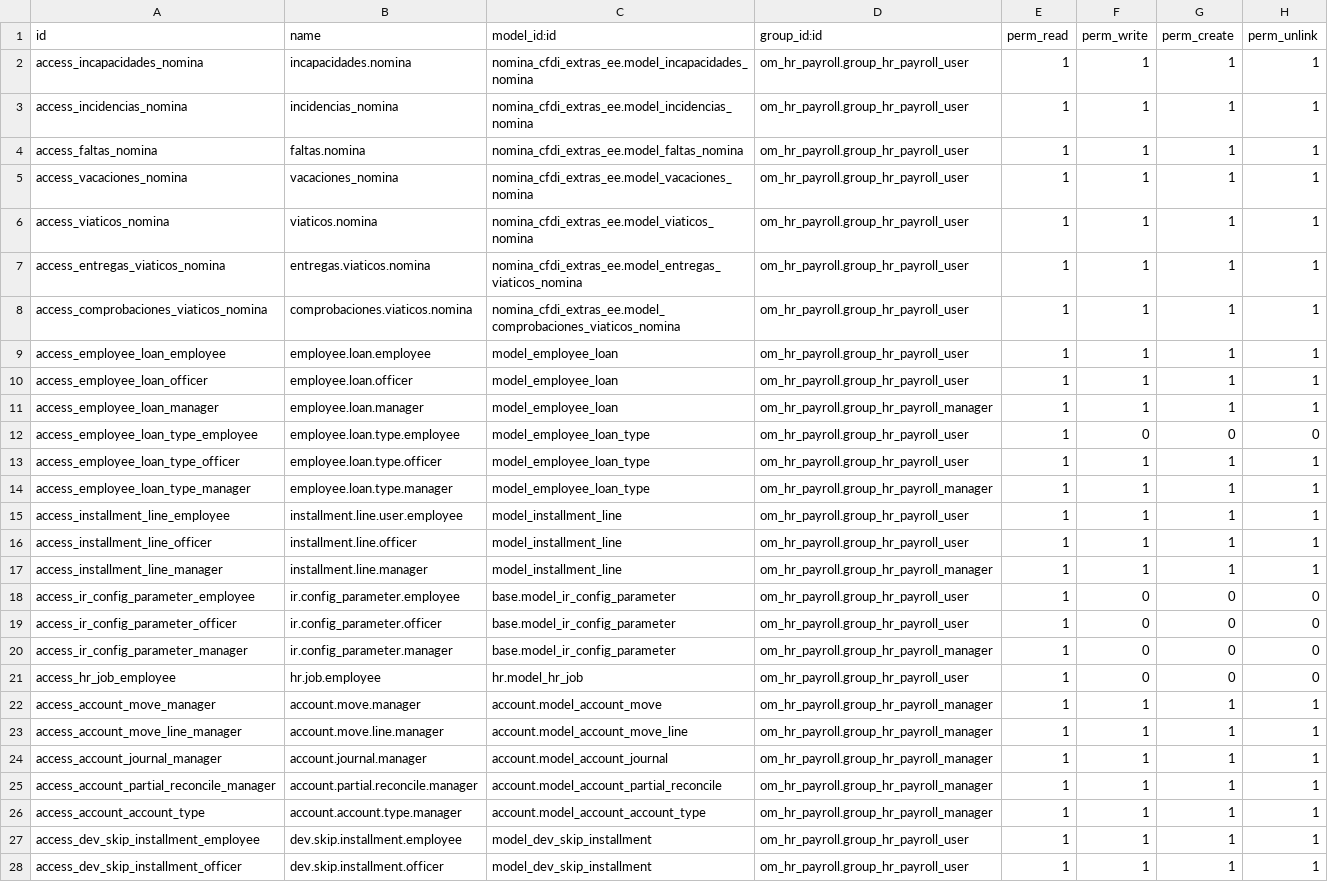
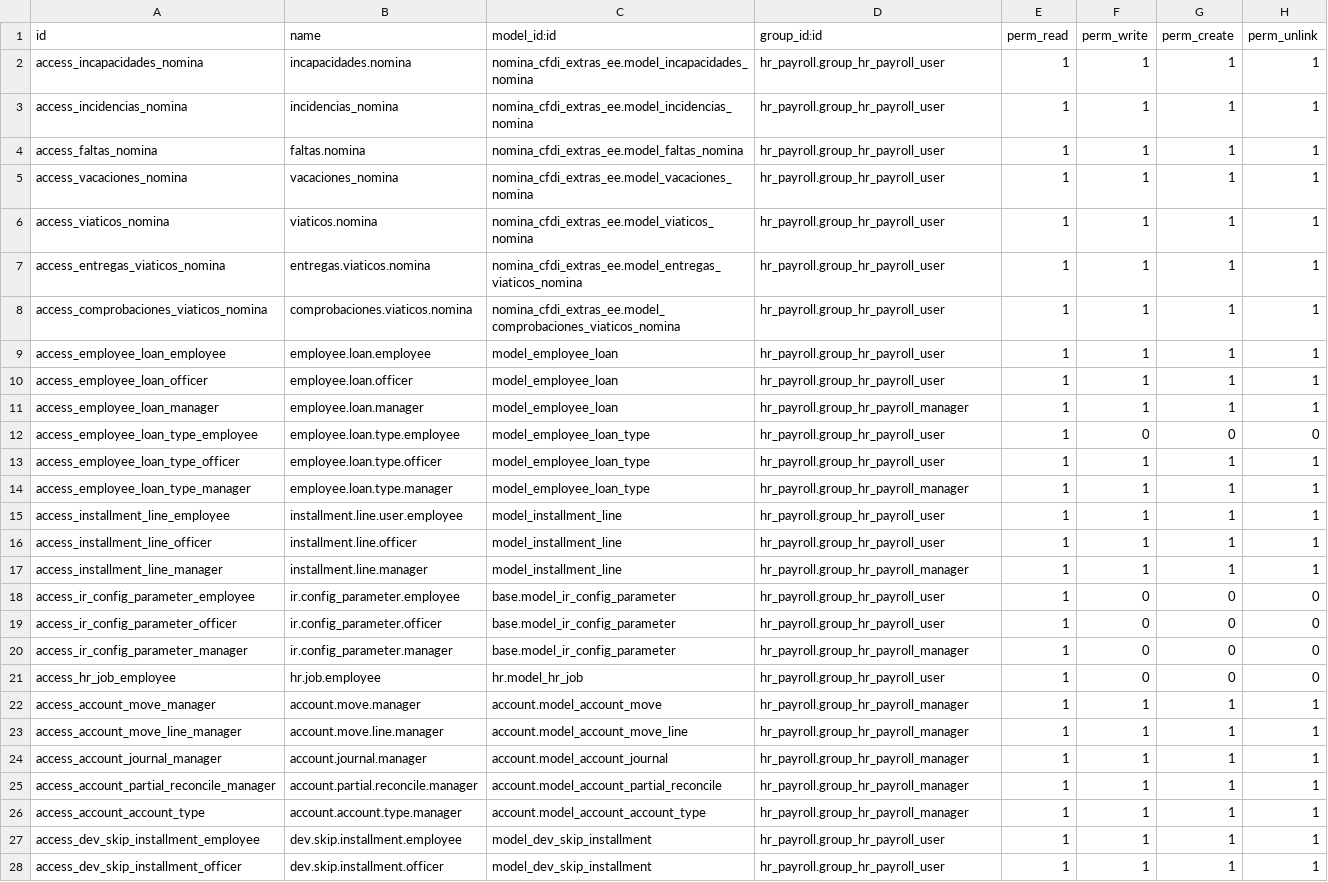
Before and after one commit to FRANCISCOJUAREZC/VECO, a CSV file: nomina_cfdi_extras_ee/security/ir.model.access.csv, drawn as a sheet; only a part is shown; the diff covers the shown part only; the diff names each change by its address in the sheet, - before the commit and + after, or states it on an @@ line.

```diff
--- a/nomina_cfdi_extras_ee/security/ir.model.access.csv
+++ b/nomina_cfdi_extras_ee/security/ir.model.access.csv
-D2:D10 (group_id:id): om_hr_payroll.group_hr_payroll_user
+D2:D10 (group_id:id): hr_payroll.group_hr_payroll_user
-D11 (group_id:id): om_hr_payroll.group_hr_payroll_manager
+D11 (group_id:id): hr_payroll.group_hr_payroll_manager
-D12:D13 (group_id:id): om_hr_payroll.group_hr_payroll_user
+D12:D13 (group_id:id): hr_payroll.group_hr_payroll_user
-D14 (group_id:id): om_hr_payroll.group_hr_payroll_manager
+D14 (group_id:id): hr_payroll.group_hr_payroll_manager
-D15:D16 (group_id:id): om_hr_payroll.group_hr_payroll_user
+D15:D16 (group_id:id): hr_payroll.group_hr_payroll_user
-D17 (group_id:id): om_hr_payroll.group_hr_payroll_manager
+D17 (group_id:id): hr_payroll.group_hr_payroll_manager
-D18:D19 (group_id:id): om_hr_payroll.group_hr_payroll_user
+D18:D19 (group_id:id): hr_payroll.group_hr_payroll_user
-D20 (group_id:id): om_hr_payroll.group_hr_payroll_manager
+D20 (group_id:id): hr_payroll.group_hr_payroll_manager
-D21 (group_id:id): om_hr_payroll.group_hr_payroll_user
+D21 (group_id:id): hr_payroll.group_hr_payroll_user
-D22:D26 (group_id:id): om_hr_payroll.group_hr_payroll_manager
+D22:D26 (group_id:id): hr_payroll.group_hr_payroll_manager
-D27:D28 (group_id:id): om_hr_payroll.group_hr_payroll_user
+D27:D28 (group_id:id): hr_payroll.group_hr_payroll_user
```
Also changed, not shown: 16 edited cells elsewhere in this file, nomina_cfdi_ee/security/ir.model.access.csv, 35 other files.
